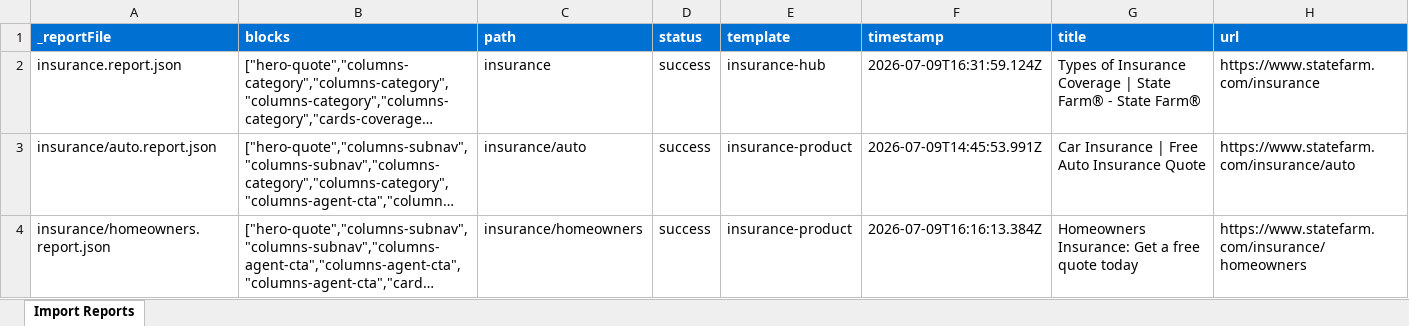
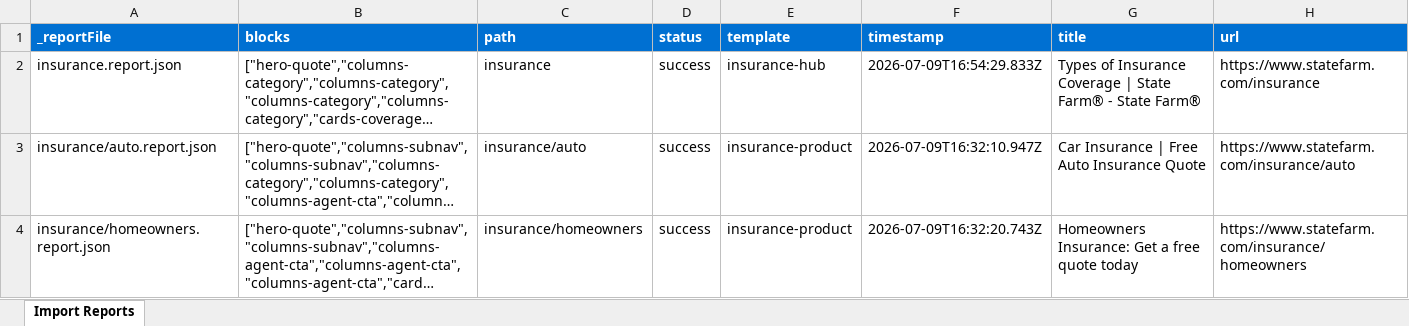
Before and after one commit to AdobeDrago/statefarm-eds, an Excel workbook: tools/importer/reports/import-insurance-hub.report.xlsx, sheet Import Reports, drawn as a sheet; long unchanged cells end in …; values as stored, in another font and other column widths than the file's, no borders; the diff names each change by its address in the sheet, - before the commit and + after, or states it on an @@ line.

```diff
--- a/tools/importer/reports/import-insurance-hub.report.xlsx (sheet Import Reports)
+++ b/tools/importer/reports/import-insurance-hub.report.xlsx (sheet Import Reports)
-F2 (timestamp): 2026-07-09T16:31:59.124Z
+F2 (timestamp): 2026-07-09T16:54:29.833Z
-F3 (timestamp): 2026-07-09T14:45:53.991Z
+F3 (timestamp): 2026-07-09T16:32:10.947Z
-F4 (timestamp): 2026-07-09T16:16:13.384Z
+F4 (timestamp): 2026-07-09T16:32:20.743Z
```
Also changed, not shown: tools/importer/reports/import-insurance-product.report.xlsx, 35 other files.
